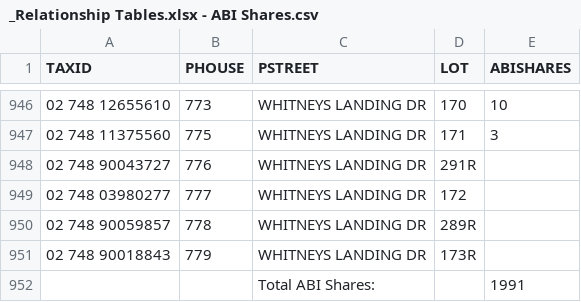
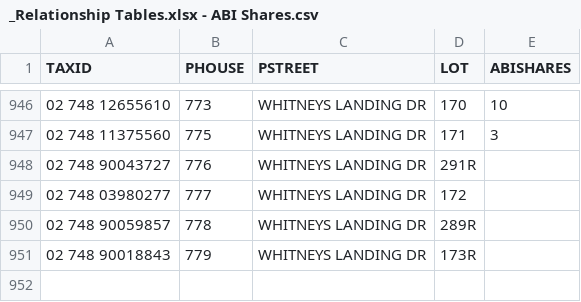
Before and after one commit to mattscilipoti/abi_registrar, a CSV file: db/import/_Relationship Tables.xlsx - ABI Shares.csv, drawn as a sheet; only a part is shown, gaps mark what is left out; the diff names each change by its address in the sheet, - before the commit and + after, or states it on an @@ line.

```diff
--- a/db/import/_Relationship Tables.xlsx - ABI Shares.csv
+++ b/db/import/_Relationship Tables.xlsx - ABI Shares.csv
-row 952:  |  | Total ABI Shares: |  | 1991
```
Also changed, not shown: db/import/_Relationship Tables.xlsx - ABI Membership.csv.
